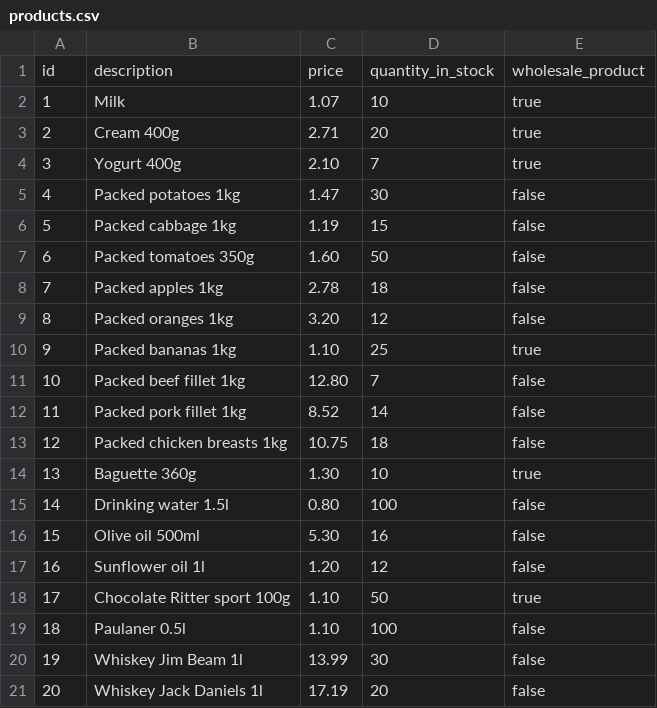
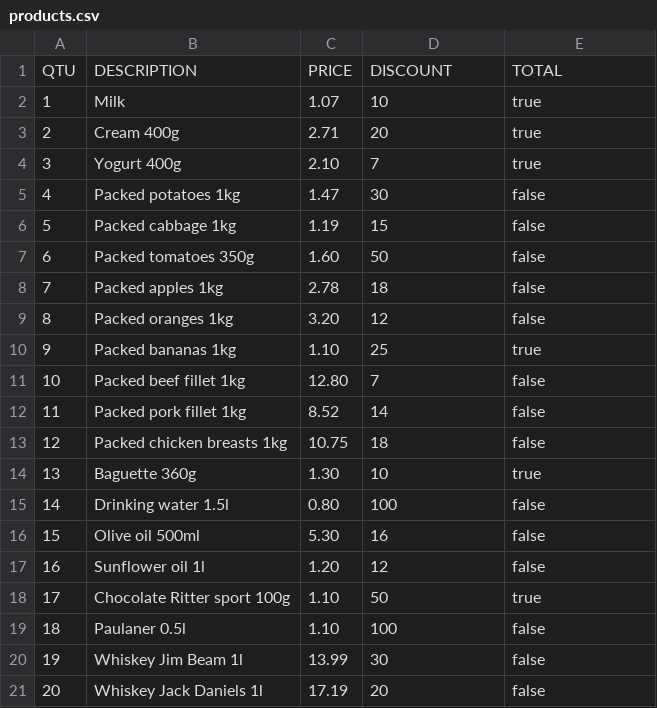
Before and after one commit to Krupanu/check, a CSV file: src/main/resources/products.csv, drawn as a sheet.

```diff
--- a/src/main/resources/products.csv
+++ b/src/main/resources/products.csv
@@ -1,2 +1,2 @@
-id;description;price;quantity_in_stock;wholesale_product
+QTU;DESCRIPTION;PRICE;DISCOUNT;TOTAL
 1;Milk;1.07;10;true
```
Also changed, not shown: 10 other files.
